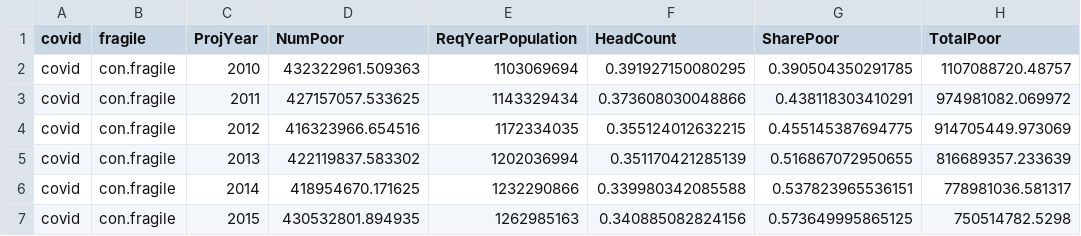
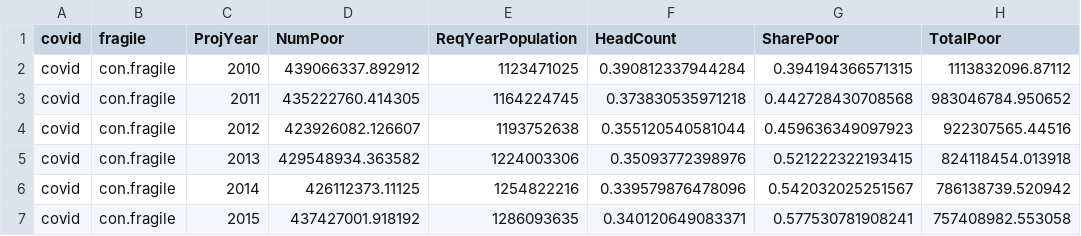
Before and after one commit to danjwalton/gha_report_2021, a CSV file: chapter1/Fragile poverty/fragile_pov.csv, drawn as a sheet; only a part is shown; the diff covers the shown part only.

```diff
--- a/chapter1/Fragile poverty/fragile_pov.csv
+++ b/chapter1/Fragile poverty/fragile_pov.csv
@@ -1,7 +1,7 @@
 covid,fragile,ProjYear,NumPoor,ReqYearPopulation,HeadCount,SharePoor,TotalPoor
-covid,con.fragile,2010,432322961.509363,1103069694,0.391927150080295,0.390504350291785,1107088720.48757
-covid,con.fragile,2011,427157057.533625,1143329434,0.373608030048866,0.438118303410291,974981082.069972
-covid,con.fragile,2012,416323966.654516,1172334035,0.355124012632215,0.455145387694775,914705449.973069
-covid,con.fragile,2013,422119837.583302,1202036994,0.351170421285139,0.516867072950655,816689357.233639
-covid,con.fragile,2014,418954670.171625,1232290866,0.339980342085588,0.537823965536151,778981036.581317
-covid,con.fragile,2015,430532801.894935,1262985163,0.340885082824156,0.573649995865125,750514782.5298
+covid,con.fragile,2010,439066337.892912,1123471025,0.390812337944284,0.394194366571315,1113832096.87112
+covid,con.fragile,2011,435222760.414305,1164224745,0.373830535971218,0.442728430708568,983046784.950652
+covid,con.fragile,2012,423926082.126607,1193752638,0.355120540581044,0.459636349097923,922307565.44516
+covid,con.fragile,2013,429548934.363582,1224003306,0.35093772398976,0.521222322193415,824118454.013918
+covid,con.fragile,2014,426112373.11125,1254822216,0.339579876478096,0.542032025251567,786138739.520942
+covid,con.fragile,2015,437427001.918192,1286093635,0.340120649083371,0.577530781908241,757408982.553058
```
Also changed, not shown: 103 edited cells elsewhere in this file, chapter1/Fragile poverty/euler_dat.csv, chapter1/IPC Poverty overlap/ipc_pov_overlap.csv, 51 other files.
